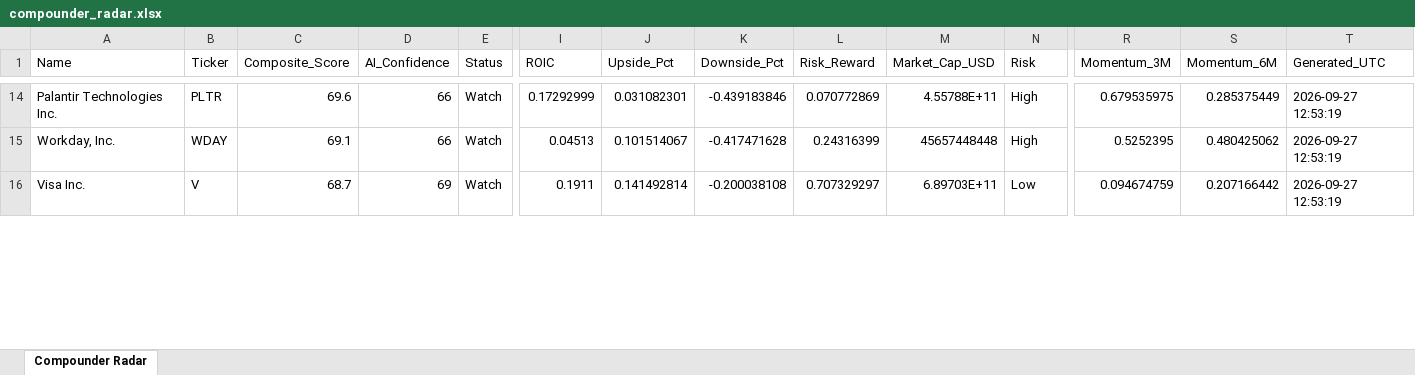
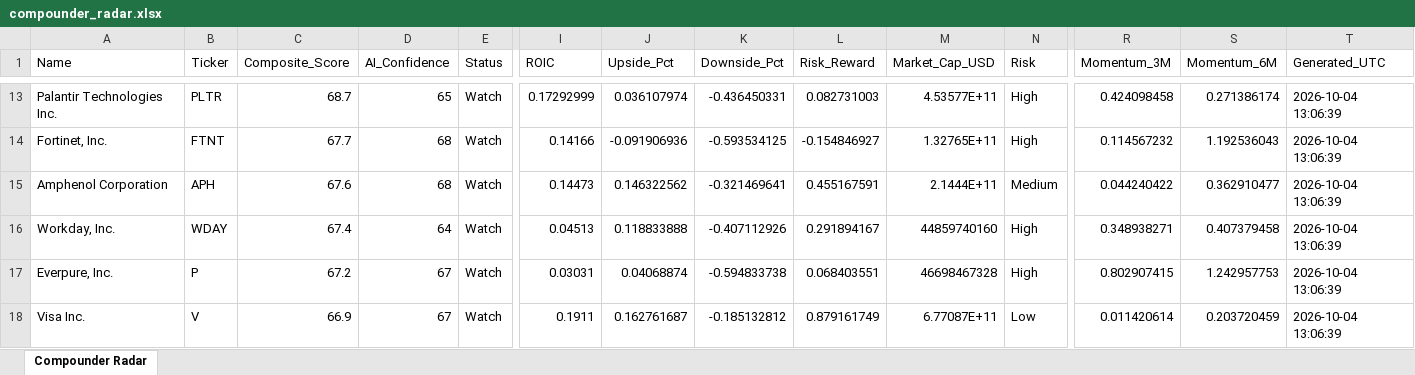
Before and after one commit to tonnirasmussen70/Investment-OS, an Excel workbook: data/compounder_radar.xlsx, sheet Compounder Radar, drawn as a sheet; only a part is shown, gaps mark what is left out; values as stored, in another font and other column widths than the file's, no borders; addresses are those after the commit; rows hold the shown columns only; the diff covers the shown part only; the diff names each change by its address in the sheet, - before the commit and + after, or states it on an @@ line.

```diff
--- a/data/compounder_radar.xlsx (sheet Compounder Radar)
+++ b/data/compounder_radar.xlsx (sheet Compounder Radar)
-C13 (Composite_Score): 69.6
+C13 (Composite_Score): 68.7
-D13 (AI_Confidence): 66
+D13 (AI_Confidence): 65
-J13 (Upside_Pct): 0.031082301
+J13 (Upside_Pct): 0.036107974
-K13 (Downside_Pct): -0.439183846
+K13 (Downside_Pct): -0.436450331
-L13 (Risk_Reward): 0.070772869
+L13 (Risk_Reward): 0.082731003
-M13 (Market_Cap_USD): 4.55788E+11
+M13 (Market_Cap_USD): 4.53577E+11
-R13 (Momentum_3M): 0.679535975
+R13 (Momentum_3M): 0.424098458
-S13 (Momentum_6M): 0.285375449
+S13 (Momentum_6M): 0.271386174
-T13 (Generated_UTC): 2026-09-27 12:53:19
+T13 (Generated_UTC): 2026-10-04 13:06:39
+row 14: Fortinet, Inc. | FTNT | 67.7 | 68 | Watch | 0.14166 | -0.091906936 | -0.593534125 | -0.154846927 | 1.32765E+11 | High | 0.114567232 | 1.192536043 | 2026-10-04 13:06:39
+row 15: Amphenol Corporation | APH | 67.6 | 68 | Watch | 0.14473 | 0.146322562 | -0.321469641 | 0.455167591 | 2.1444E+11 | Medium | 0.044240422 | 0.362910477 | 2026-10-04 13:06:39
-C16 (Composite_Score): 69.1
+C16 (Composite_Score): 67.4
-D16 (AI_Confidence): 66
+D16 (AI_Confidence): 64
-J16 (Upside_Pct): 0.101514067
+J16 (Upside_Pct): 0.118833888
-K16 (Downside_Pct): -0.417471628
+K16 (Downside_Pct): -0.407112926
-L16 (Risk_Reward): 0.24316399
+L16 (Risk_Reward): 0.291894167
-M16 (Market_Cap_USD): 45657448448
+M16 (Market_Cap_USD): 44859740160
-R16 (Momentum_3M): 0.5252395
+R16 (Momentum_3M): 0.348938271
-S16 (Momentum_6M): 0.480425062
+S16 (Momentum_6M): 0.407379458
-T16 (Generated_UTC): 2026-09-27 12:53:19
+T16 (Generated_UTC): 2026-10-04 13:06:39
+row 17: Everpure, Inc. | P | 67.2 | 67 | Watch | 0.03031 | 0.04068874 | -0.594833738 | 0.068403551 | 46698467328 | High | 0.802907415 | 1.242957753 | 2026-10-04 13:06:39
-C18 (Composite_Score): 68.7
+C18 (Composite_Score): 66.9
-D18 (AI_Confidence): 69
+D18 (AI_Confidence): 67
-J18 (Upside_Pct): 0.141492814
+J18 (Upside_Pct): 0.162761687
-K18 (Downside_Pct): -0.200038108
+K18 (Downside_Pct): -0.185132812
-L18 (Risk_Reward): 0.707329297
+L18 (Risk_Reward): 0.879161749
-M18 (Market_Cap_USD): 6.89703E+11
+M18 (Market_Cap_USD): 6.77087E+11
-R18 (Momentum_3M): 0.094674759
+R18 (Momentum_3M): 0.011420614
-S18 (Momentum_6M): 0.207166442
+S18 (Momentum_6M): 0.203720459
-T18 (Generated_UTC): 2026-09-27 12:53:19
+T18 (Generated_UTC): 2026-10-04 13:06:39
```
Also changed, not shown: 13 added rows, 16 removed rows and 95 edited cells elsewhere in this sheet.
